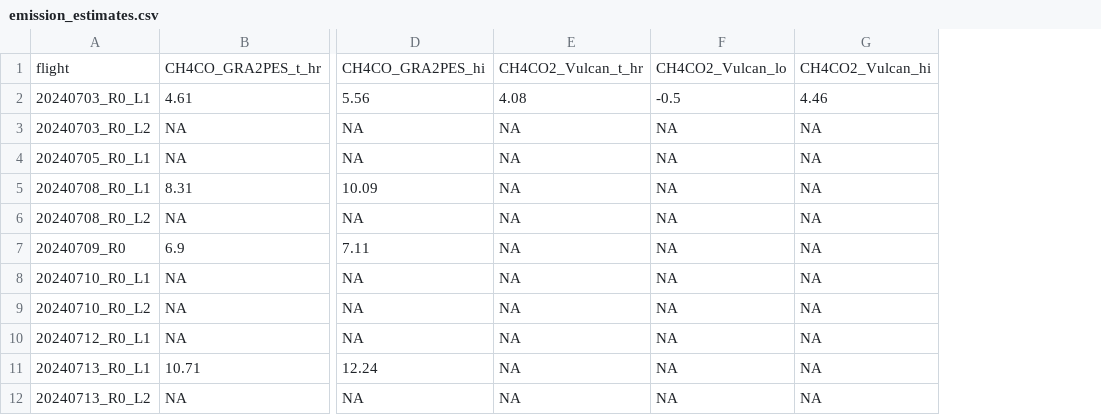
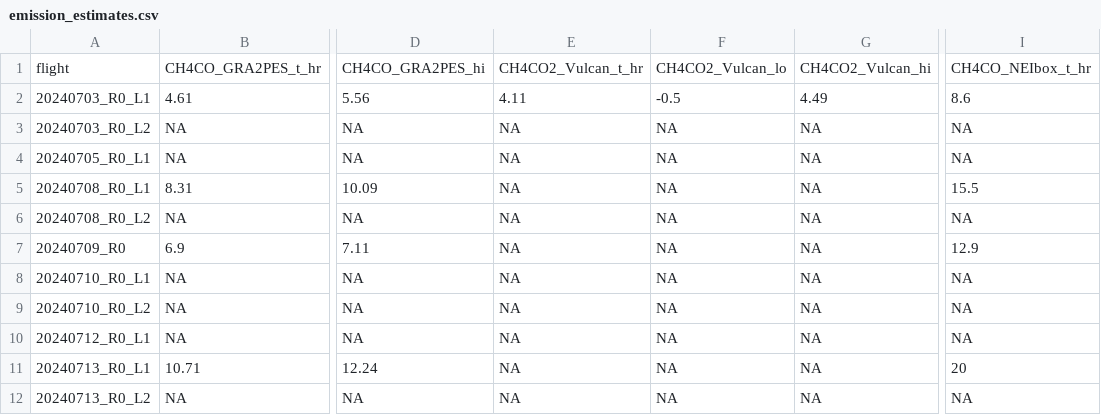
Before and after one commit to pdez90/methane_AMMBEC, a CSV file: results/emission_estimates.csv, drawn as a sheet; only a part is shown, gaps mark what is left out; the diff names each change by its address in the sheet, - before the commit and + after, or states it on an @@ line.

```diff
--- a/results/emission_estimates.csv
+++ b/results/emission_estimates.csv
+column I, rows 1-12: CH4CO_NEIbox_t_hr | 8.6 | NA | NA | 15.5 | NA | 12.9 | NA | NA | NA | 20 | NA
-E2: 4.08
+E2: 4.11
-G2: 4.46
+G2: 4.49
```
Also changed, not shown: curtain_config.csv, results/manifest_flights.csv, 32 other files.
